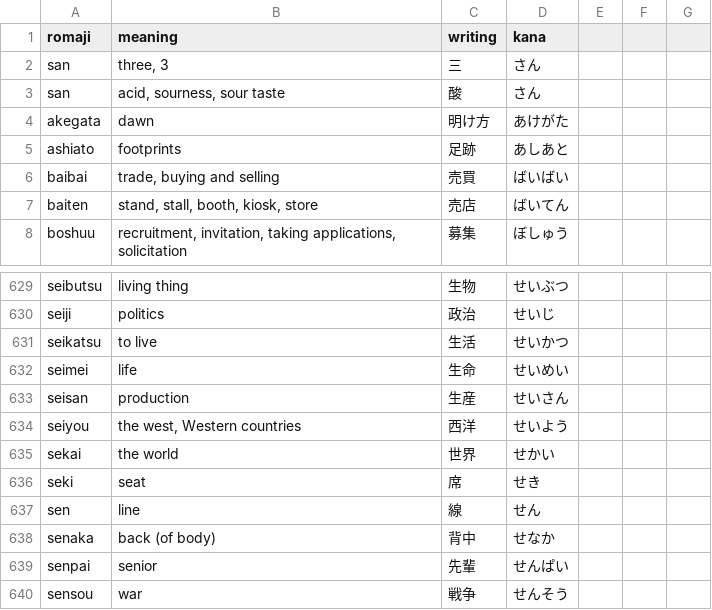
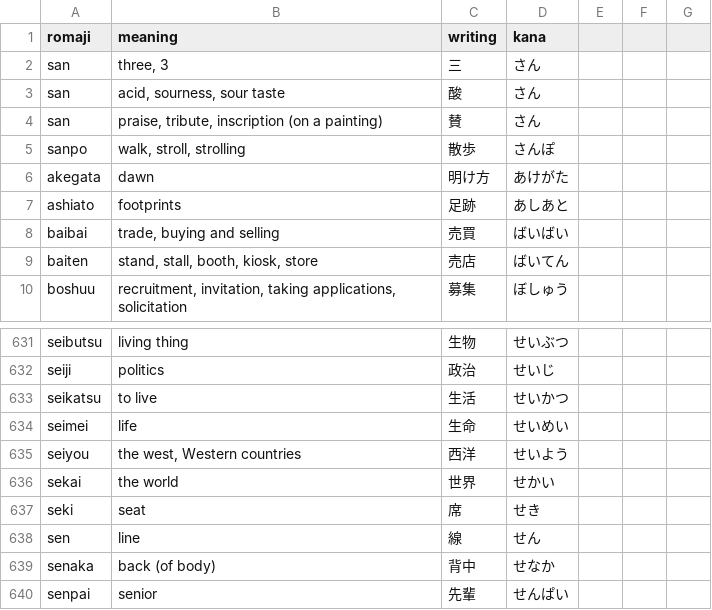
Before and after one commit to nougat-the-cat/kanjinotes, a CSV file: public/vocabulary_test_set.csv, drawn as a sheet; only a part is shown, gaps mark what is left out; the shorter side is filled out with more unchanged rows; removed rows and columns are numbered as before the commit, all else as after; the diff names each change by its address in the sheet, - before the commit and + after, or states it on an @@ line.

```diff
--- a/public/vocabulary_test_set.csv
+++ b/public/vocabulary_test_set.csv
+row 4: san | praise, tribute, inscription (on a painting) | 賛 | さん
+row 5: sanpo | walk, stroll, strolling | 散歩 | さんぽ
-row 633: seisan | production | 生産 | せいさん
```
Also changed, not shown: 1 other file.
